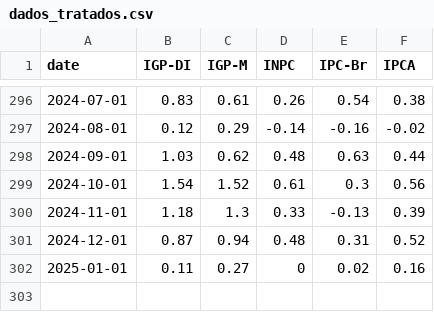
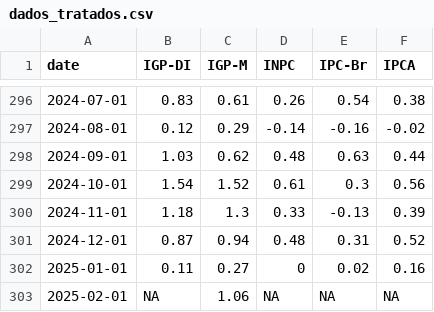
Before and after one commit to profmarquinhos/teste1, a CSV file: dados_tratados.csv, drawn as a sheet; only a part is shown, gaps mark what is left out.

```diff
--- a/dados_tratados.csv
+++ b/dados_tratados.csv
@@ -302 +302,2 @@ date,IGP-DI,IGP-M,INPC,IPC-Br,IPCA
 2025-01-01,0.11,0.27,0,0.02,0.16
+2025-02-01,NA,1.06,NA,NA,NA
```
Also changed, not shown: 1 other file.
